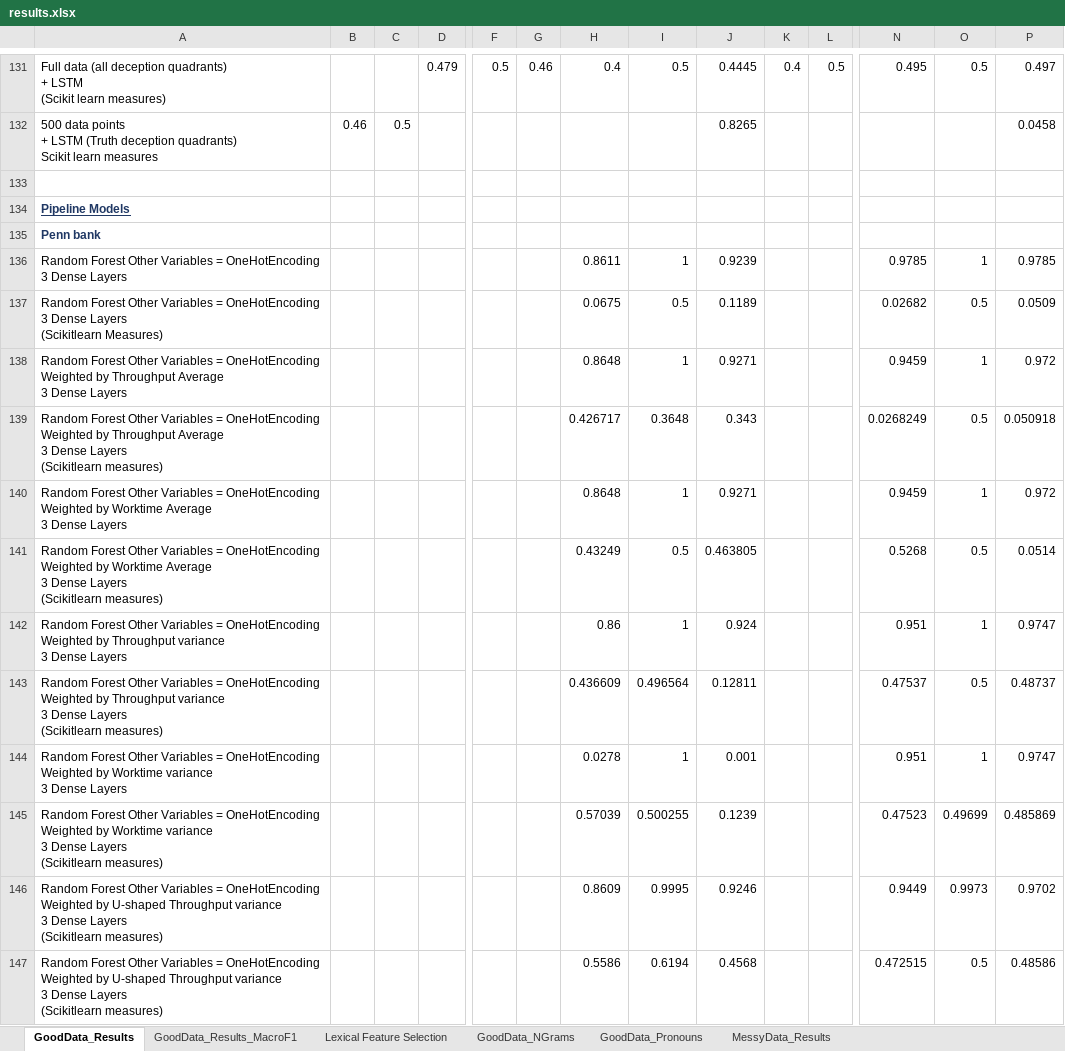
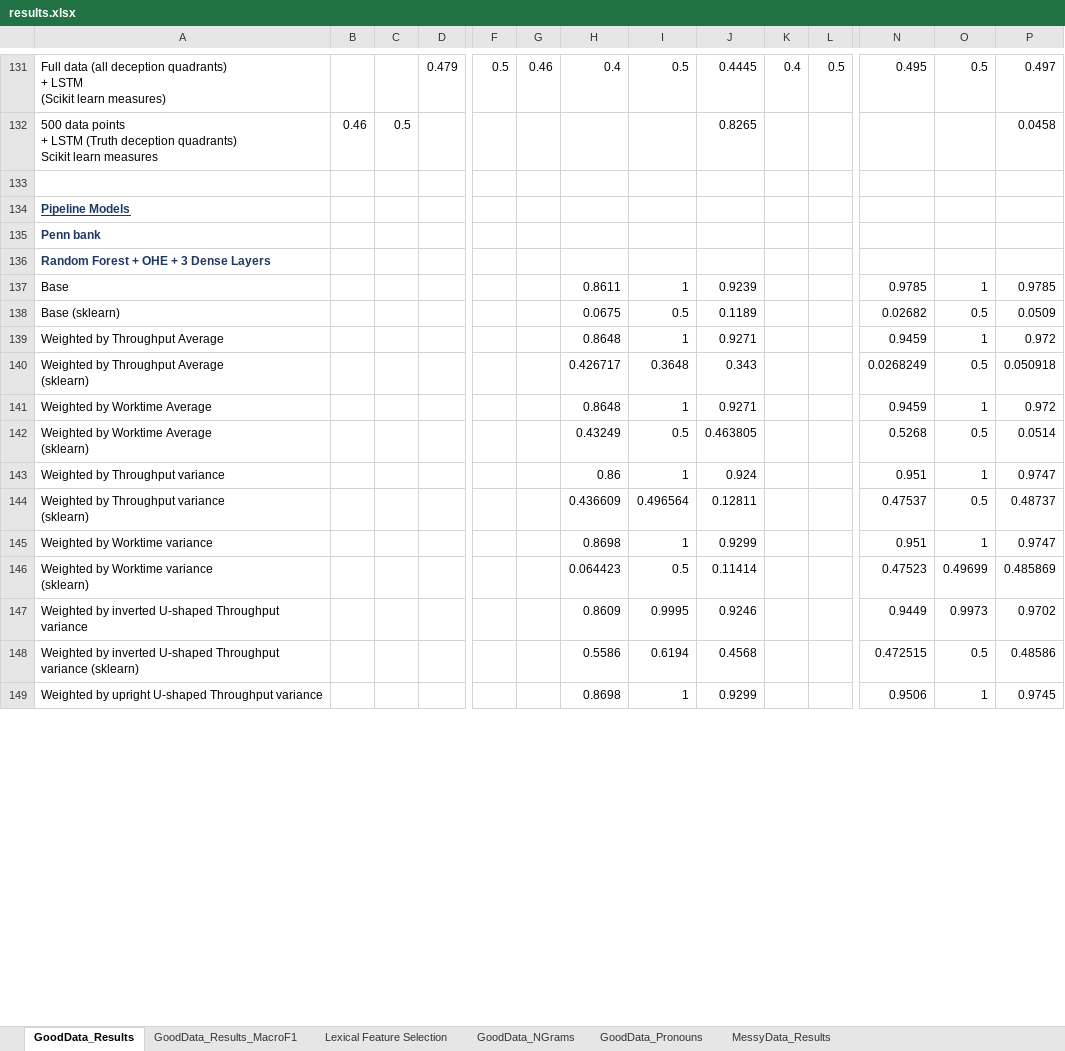
Before and after one commit to quarbby/diplomacy-betrayal, an Excel workbook: documents/results.xlsx, sheet GoodData_Results, drawn as a sheet; only a part is shown, gaps mark what is left out; values as stored, in another font and other column widths than the file's, no borders; 1 other sheet too large or unreadable and not compared; removed rows and columns are numbered as before the commit, all else as after; rows hold the shown columns only; ↵ is a line break in a cell; the diff covers the shown part only; the diff names each change by its address in the sheet, - before the commit and + after, or states it on an @@ line.

Commit message:
add more results

```diff
--- a/documents/results.xlsx (sheet GoodData_Results)
+++ b/documents/results.xlsx (sheet GoodData_Results)
+row 136: Random Forest + OHE + 3 Dense Layers
-A137: Random Forest Other Variables = OneHotEncoding ↵ 3 Dense Layers
+A137: Base
-A138: Random Forest Other Variables = OneHotEncoding ↵ 3 Dense Layers ↵ (Scikitlearn Measures)
+A138: Base (sklearn)
-A139: Random Forest Other Variables = OneHotEncoding ↵ Weighted by Throughput Average ↵ 3 Dense Layers
+A139: Weighted by Throughput Average
-A140: Random Forest Other Variables = OneHotEncoding ↵ Weighted by Throughput Average ↵ 3 Dense Layers ↵ (Scikitlearn measures)
+A140: Weighted by Throughput Average ↵ (sklearn)
-A141: Random Forest Other Variables = OneHotEncoding ↵ Weighted by Worktime Average ↵ 3 Dense Layers
+A141: Weighted by Worktime Average
-A142: Random Forest Other Variables = OneHotEncoding ↵ Weighted by Worktime Average ↵ 3 Dense Layers ↵ (Scikitlearn measures)
+A142: Weighted by Worktime Average ↵ (sklearn)
-A143: Random Forest Other Variables = OneHotEncoding ↵ Weighted by Throughput variance ↵ 3 Dense Layers
+A143: Weighted by Throughput variance
-A144: Random Forest Other Variables = OneHotEncoding ↵ Weighted by Throughput variance ↵ 3 Dense Layers ↵ (Scikitlearn measures)
+A144: Weighted by Throughput variance ↵ (sklearn)
-A145: Random Forest Other Variables = OneHotEncoding ↵ Weighted by Worktime variance ↵ 3 Dense Layers
+A145: Weighted by Worktime variance
-H145: 0.0278
+H145: 0.8698
-J145: 0.001
+J145: 0.9299
-row 145: Random Forest Other Variables = OneHotEncoding ↵ Weighted by Worktime variance ↵ 3 Dense Layers ↵ (Scikitlearn measures) |  |  |  |  |  | 0.57039 | 0.500255 | 0.1239 |  |  | 0.47523 | 0.49699 | 0.485869
+row 146: Weighted by Worktime variance ↵ (sklearn) |  |  |  |  |  | 0.064423 | 0.5 | 0.11414 |  |  | 0.47523 | 0.49699 | 0.485869
-A147: Random Forest Other Variables = OneHotEncoding ↵ Weighted by U-shaped Throughput variance ↵ 3 Dense Layers ↵ (Scikitlearn measures)
+A147: Weighted by inverted U-shaped Throughput variance
-A148: Random Forest Other Variables = OneHotEncoding ↵ Weighted by U-shaped Throughput variance ↵ 3 Dense Layers ↵ (Scikitlearn measures)
+A148: Weighted by inverted U-shaped Throughput variance (sklearn)
+row 149: Weighted by upright U-shaped Throughput variance |  |  |  |  |  | 0.8698 | 1 | 0.9299 |  |  | 0.9506 | 1 | 0.9745
```
Also changed, not shown: 70 added rows, 44 removed rows, 36 edited cells and cell formats elsewhere in this sheet, 3 other files.
